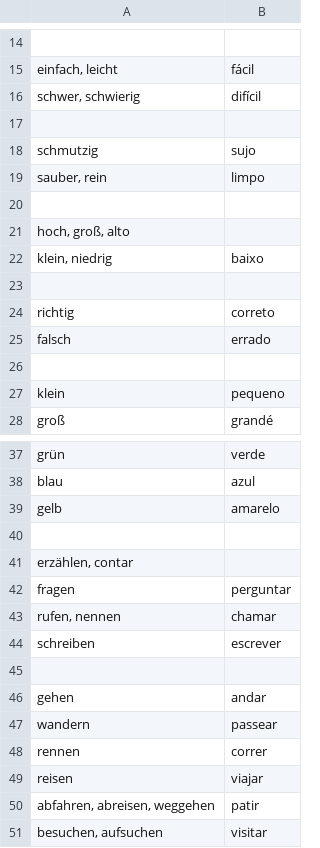
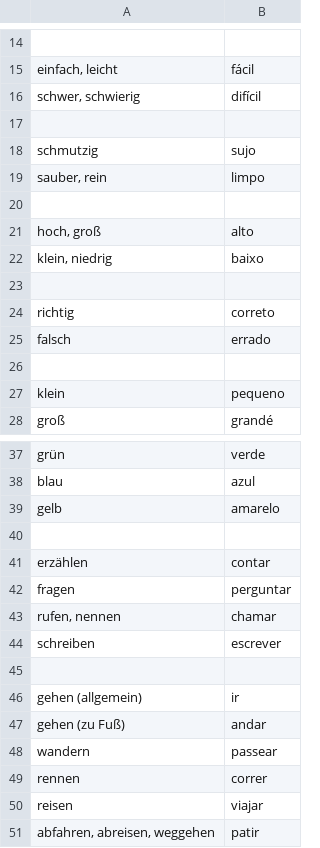
Before and after one commit to michael-hartmann/portuguese, a CSV file: 03.csv, drawn as a sheet; only a part is shown, gaps mark what is left out; the shorter side is filled out with more unchanged rows; removed rows and columns are numbered as before the commit, all else as after; the diff names each change by its address in the sheet, - before the commit and + after, or states it on an @@ line.

Commit message:
fix syntax errors

```diff
--- a/03.csv
+++ b/03.csv
-row 21: hoch, groß, alto
+row 21: hoch, groß | alto
-row 41: erzählen, contar
+row 41: erzählen | contar
+row 46: gehen (allgemein) | ir
-A47: gehen
+A47: gehen (zu Fuß)
```
